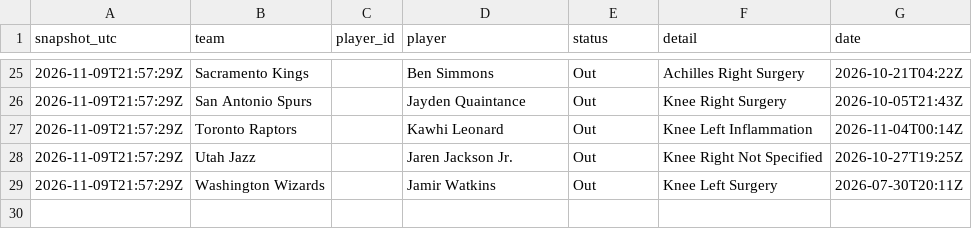
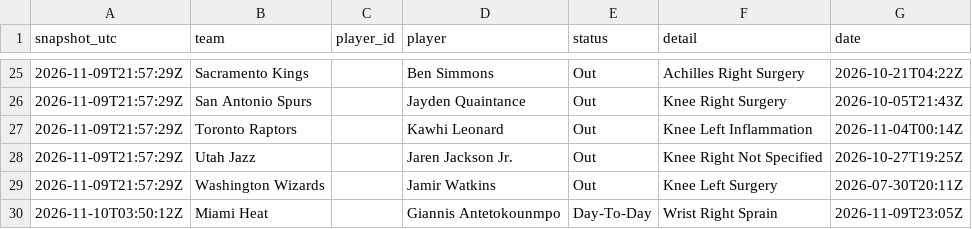
Before and after one commit to bviolino93/NBA-model, a CSV file: data/injuries/changes_2027.csv, drawn as a sheet; only a part is shown, gaps mark what is left out; the diff names each change by its address in the sheet, - before the commit and + after, or states it on an @@ line.

Commit message:
Lines and injury report 2026-11-10T03:50Z

```diff
--- a/data/injuries/changes_2027.csv
+++ b/data/injuries/changes_2027.csv
+row 30: 2026-11-10T03:50:12Z | Miami Heat |  | Giannis Antetokounmpo | Day-To-Day | Wrist Right Sprain | 2026-11-09T23:05Z
```
